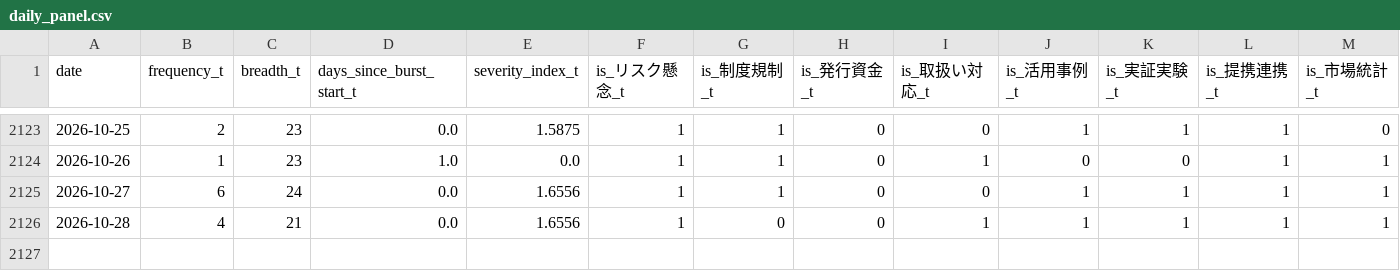
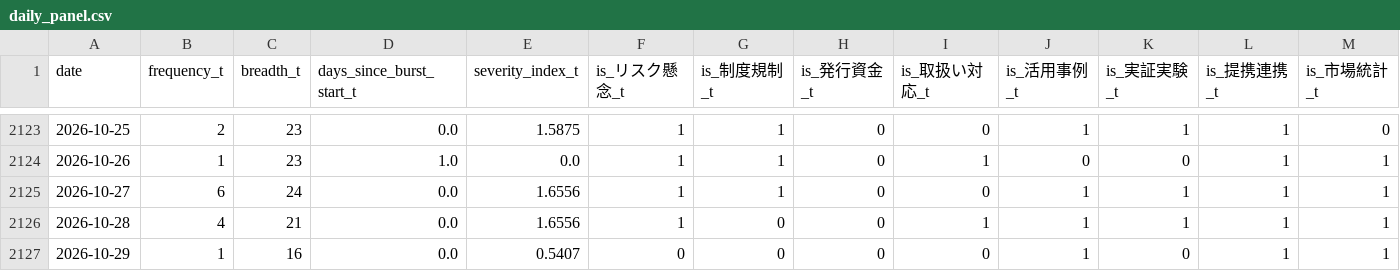
Before and after one commit to matsuno04/jpyc-news-v2, a CSV file: data/daily_panel.csv, drawn as a sheet; only a part is shown, gaps mark what is left out; rows hold the shown columns only; the diff names each change by its address in the sheet, - before the commit and + after, or states it on an @@ line.

```diff
--- a/data/daily_panel.csv
+++ b/data/daily_panel.csv
+row 2127: 2026-10-29 | 1 | 16 | 0.0 | 0.5407 | 0 | 0 | 0 | 0 | 1 | 0 | 1 | 1
```
Also changed, not shown: data/event_summary.csv, 2 other files.
